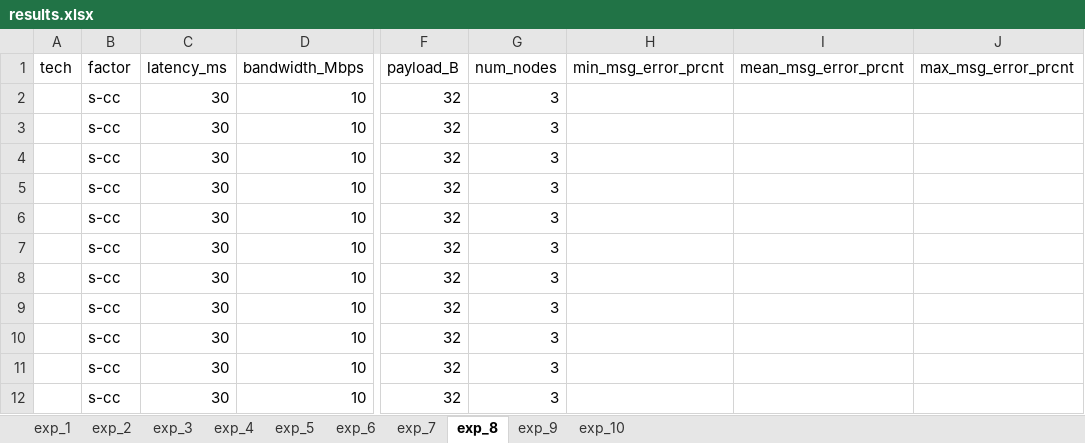
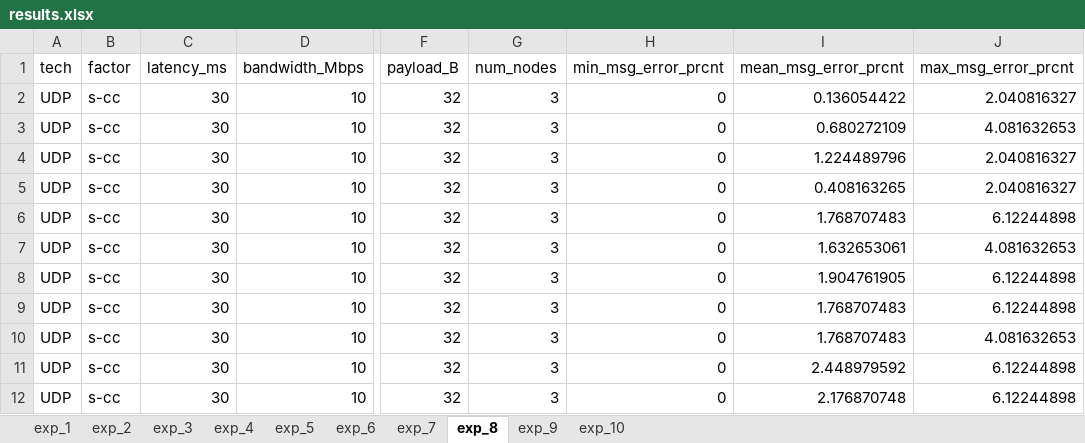
Before and after one commit to bradgwest/csci566_pa, an Excel workbook: pa2/results.xlsx, sheet exp_8, drawn as a sheet; only a part is shown, gaps mark what is left out; values as stored, in another font and other column widths than the file's, no borders; the diff names each change by its address in the sheet, - before the commit and + after, or states it on an @@ line.

```diff
--- a/pa2/results.xlsx (sheet exp_8)
+++ b/pa2/results.xlsx (sheet exp_8)
-A2:A12 (tech): (empty)
+A2:A12 (tech): UDP
-H2:H12 (min_msg_error_prcnt): (empty)
+H2:H12 (min_msg_error_prcnt): 0
-I2 (mean_msg_error_prcnt): (empty)
+I2 (mean_msg_error_prcnt): 0.136054422
-J2 (max_msg_error_prcnt): (empty)
+J2 (max_msg_error_prcnt): 2.040816327
-I3 (mean_msg_error_prcnt): (empty)
+I3 (mean_msg_error_prcnt): 0.680272109
-J3 (max_msg_error_prcnt): (empty)
+J3 (max_msg_error_prcnt): 4.081632653
-I4 (mean_msg_error_prcnt): (empty)
+I4 (mean_msg_error_prcnt): 1.224489796
-J4:J5 (max_msg_error_prcnt): (empty)
+J4:J5 (max_msg_error_prcnt): 2.040816327
-I5 (mean_msg_error_prcnt): (empty)
+I5 (mean_msg_error_prcnt): 0.408163265
-I6 (mean_msg_error_prcnt): (empty)
+I6 (mean_msg_error_prcnt): 1.768707483
-J6 (max_msg_error_prcnt): (empty)
+J6 (max_msg_error_prcnt): 6.12244898
-I7 (mean_msg_error_prcnt): (empty)
+I7 (mean_msg_error_prcnt): 1.632653061
-J7 (max_msg_error_prcnt): (empty)
+J7 (max_msg_error_prcnt): 4.081632653
-I8 (mean_msg_error_prcnt): (empty)
+I8 (mean_msg_error_prcnt): 1.904761905
-J8:J9 (max_msg_error_prcnt): (empty)
+J8:J9 (max_msg_error_prcnt): 6.12244898
-I9:I10 (mean_msg_error_prcnt): (empty)
+I9:I10 (mean_msg_error_prcnt): 1.768707483
-J10 (max_msg_error_prcnt): (empty)
+J10 (max_msg_error_prcnt): 4.081632653
-I11 (mean_msg_error_prcnt): (empty)
+I11 (mean_msg_error_prcnt): 2.448979592
-J11:J12 (max_msg_error_prcnt): (empty)
+J11:J12 (max_msg_error_prcnt): 6.12244898
-I12 (mean_msg_error_prcnt): (empty)
+I12 (mean_msg_error_prcnt): 2.176870748
```
Also changed, not shown: sheet exp_7, 1 other file.
